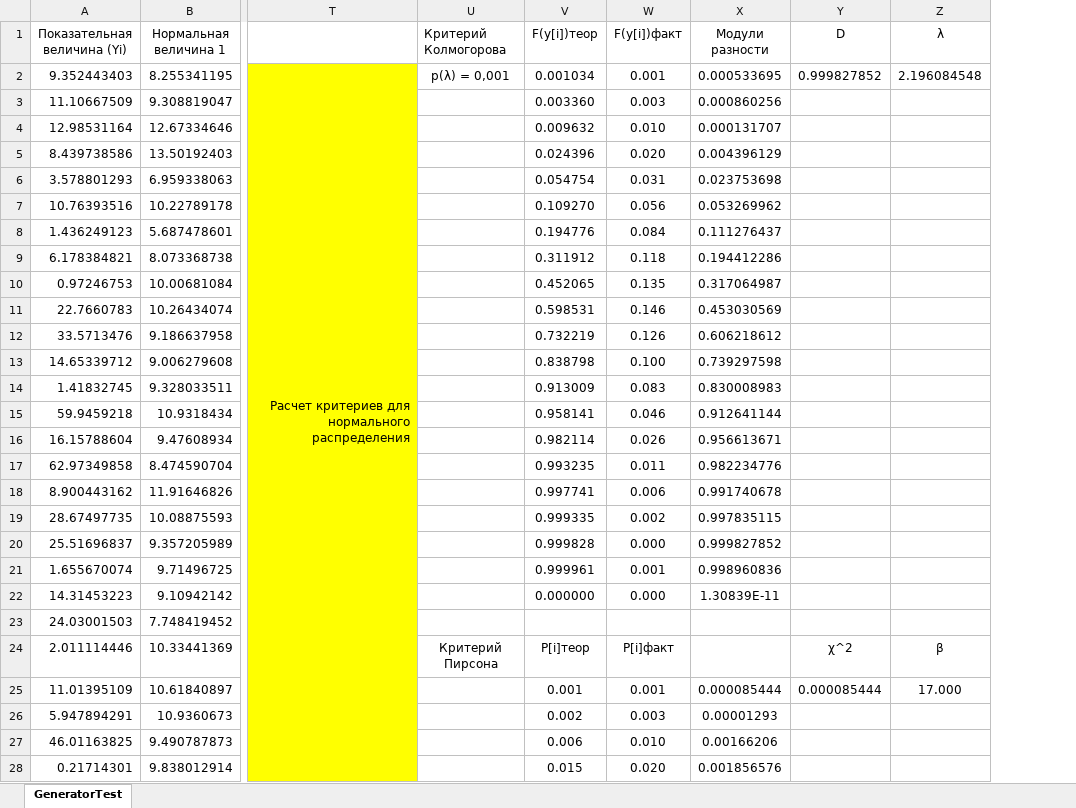
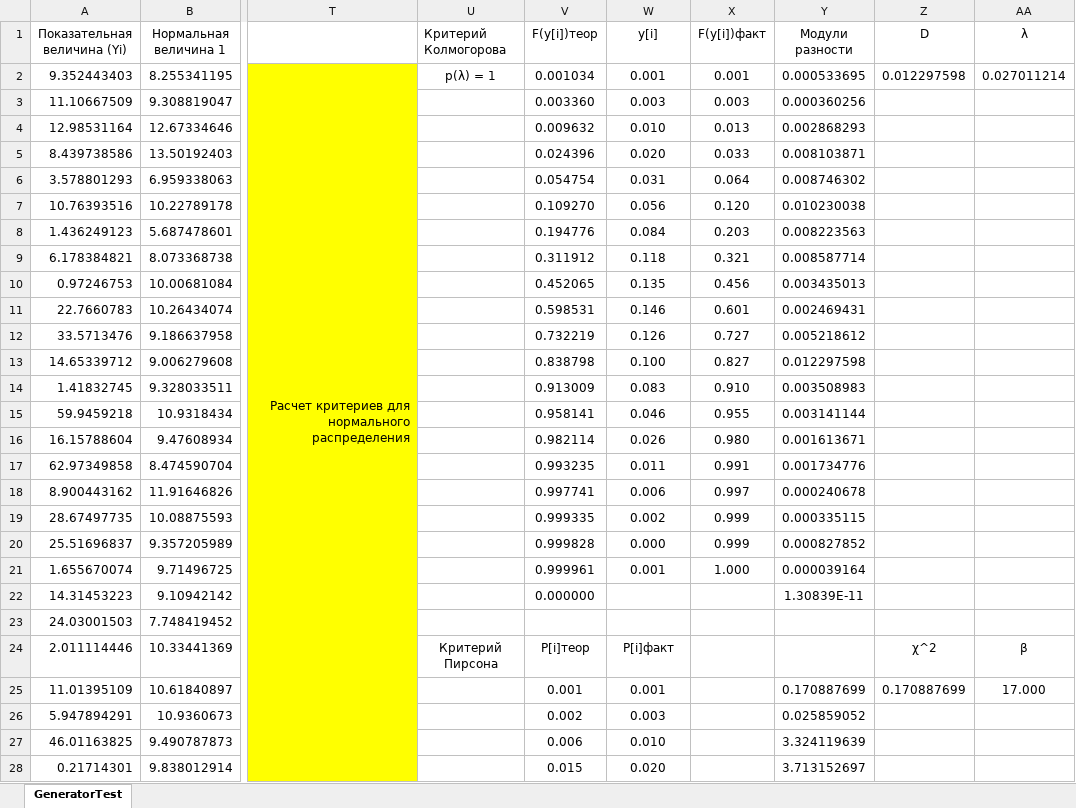
Before and after one commit to SofiFairyTell/labwork_2021, an Excel workbook: Моделирование систем_/Отчеты/MS2/GeneratorTest.xlsx, sheet GeneratorTest, drawn as a sheet; only a part is shown, gaps mark what is left out; values as stored, in another font and other column widths than the file's, no borders; charts and pictures not drawn; addresses are those after the commit; the diff covers the shown part only; the diff names each change by its address in the sheet, - before the commit and + after, or states it on an @@ line.

```diff
--- a/Моделирование систем_/Отчеты/MS2/GeneratorTest.xlsx (sheet GeneratorTest)
+++ b/Моделирование систем_/Отчеты/MS2/GeneratorTest.xlsx (sheet GeneratorTest)
+column X (F(y[i])факт), rows 2-21: 0.001 | 0.003 | 0.013 | 0.033 | 0.064 | 0.120 | 0.203 | 0.321 | 0.456 | 0.601 | 0.727 | 0.827 | 0.910 | 0.955 | 0.980 | 0.991 | 0.997 | 0.999 | 0.999 | 1.000
-W1: F(y[i])факт
+W1: y[i]
-U2 (Критерий Колмогорова): p(λ) = 0,001
+U2 (Критерий Колмогорова): p(λ) = 1
-Z2 (D): 0.999827852
+Z2 (D): 0.012297598
-AA2 (λ): 2.196084548
+AA2 (λ): 0.027011214
-Y3 (Модули разности): 0.000860256
+Y3 (Модули разности): 0.000360256
-Y4 (Модули разности): 0.000131707
+Y4 (Модули разности): 0.002868293
-Y5 (Модули разности): 0.004396129
+Y5 (Модули разности): 0.008103871
-Y6 (Модули разности): 0.023753698
+Y6 (Модули разности): 0.008746302
-Y7 (Модули разности): 0.053269962
+Y7 (Модули разности): 0.010230038
-Y8 (Модули разности): 0.111276437
+Y8 (Модули разности): 0.008223563
-Y9 (Модули разности): 0.194412286
+Y9 (Модули разности): 0.008587714
-Y10 (Модули разности): 0.317064987
+Y10 (Модули разности): 0.003435013
-Y11 (Модули разности): 0.453030569
+Y11 (Модули разности): 0.002469431
-Y12 (Модули разности): 0.606218612
+Y12 (Модули разности): 0.005218612
-Y13 (Модули разности): 0.739297598
+Y13 (Модули разности): 0.012297598
-Y14 (Модули разности): 0.830008983
+Y14 (Модули разности): 0.003508983
-Y15 (Модули разности): 0.912641144
+Y15 (Модули разности): 0.003141144
-Y16 (Модули разности): 0.956613671
+Y16 (Модули разности): 0.001613671
-Y17 (Модули разности): 0.982234776
+Y17 (Модули разности): 0.001734776
-Y18 (Модули разности): 0.991740678
+Y18 (Модули разности): 0.000240678
-Y19 (Модули разности): 0.997835115
+Y19 (Модули разности): 0.000335115
-Y20 (Модули разности): 0.999827852
+Y20 (Модули разности): 0.000827852
-Y21 (Модули разности): 0.998960836
+Y21 (Модули разности): 0.000039164
-W22 (y[i]): 0.000
+W22 (y[i]): (empty)
-Y25 (Модули разности): 0.000085444
+Y25 (Модули разности): 0.170887699
-Z25 (D): 0.000085444
+Z25 (D): 0.170887699
-Y26 (Модули разности): 0.00001293
+Y26 (Модули разности): 0.025859052
-Y27 (Модули разности): 0.00166206
+Y27 (Модули разности): 3.324119639
-Y28 (Модули разности): 0.001856576
+Y28 (Модули разности): 3.713152697
```
Also changed, not shown: 18 edited cells elsewhere in this sheet, formulas that keep their value, charts or pictures, 10 other files.
